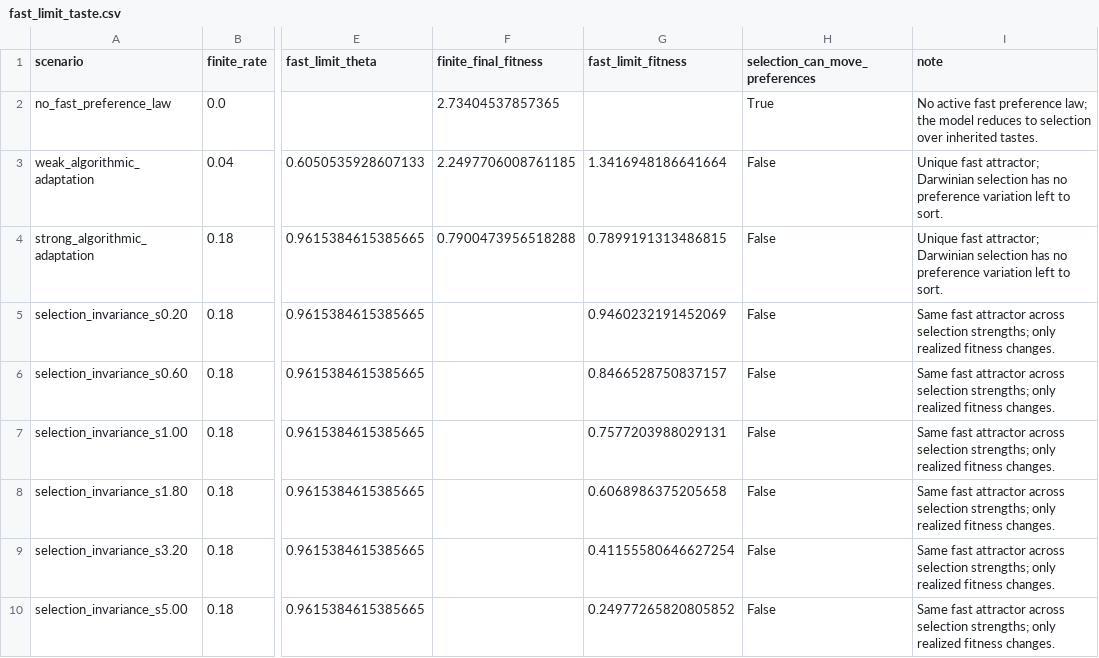
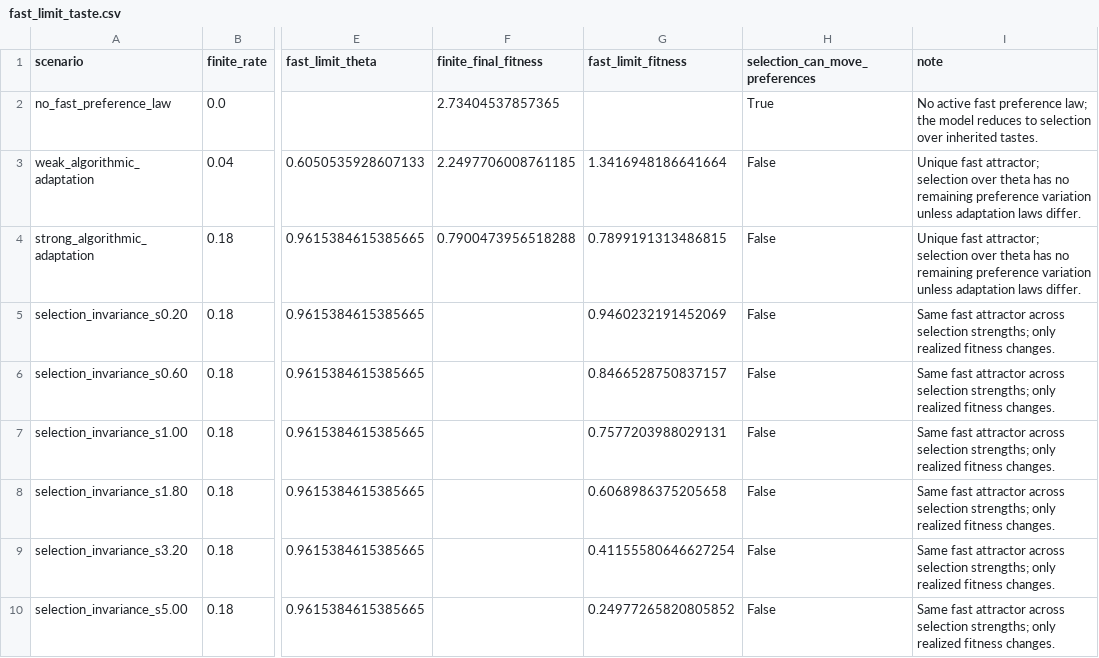
Before and after one commit to iarsenin/Utility, a CSV file: results/tables/fast_limit_taste.csv, drawn as a sheet; only a part is shown, gaps mark what is left out; the diff names each change by its address in the sheet, - before the commit and + after, or states it on an @@ line.

Commit message:
Clarify fast-limit timescales and survival

```diff
--- a/results/tables/fast_limit_taste.csv
+++ b/results/tables/fast_limit_taste.csv
-I3:I4 (note): …fast attractor; Darwinian selection has no preference variation left to sort.
+I3:I4 (note): …fast attractor; selection over theta has no remaining preference variation unless adaptation laws differ.
```
Also changed, not shown: 18 other files.
